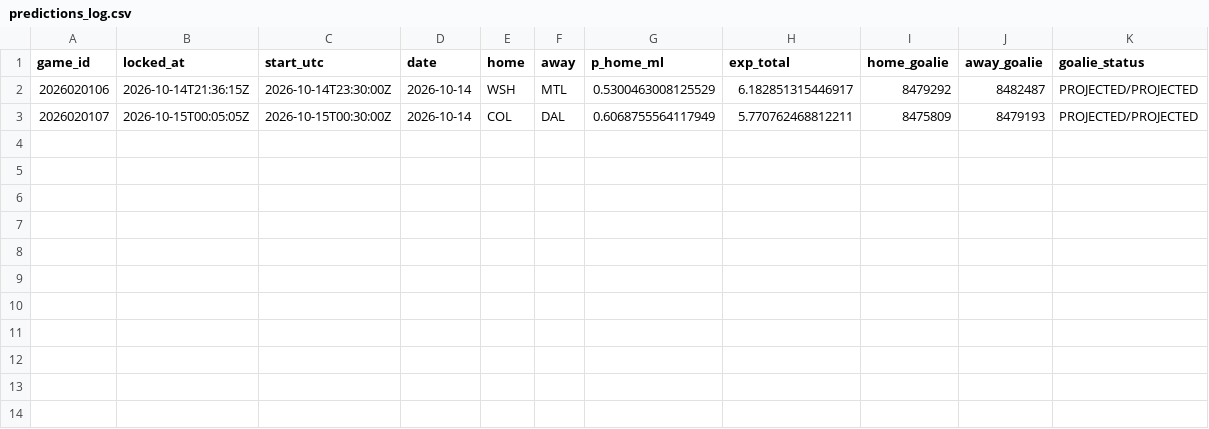
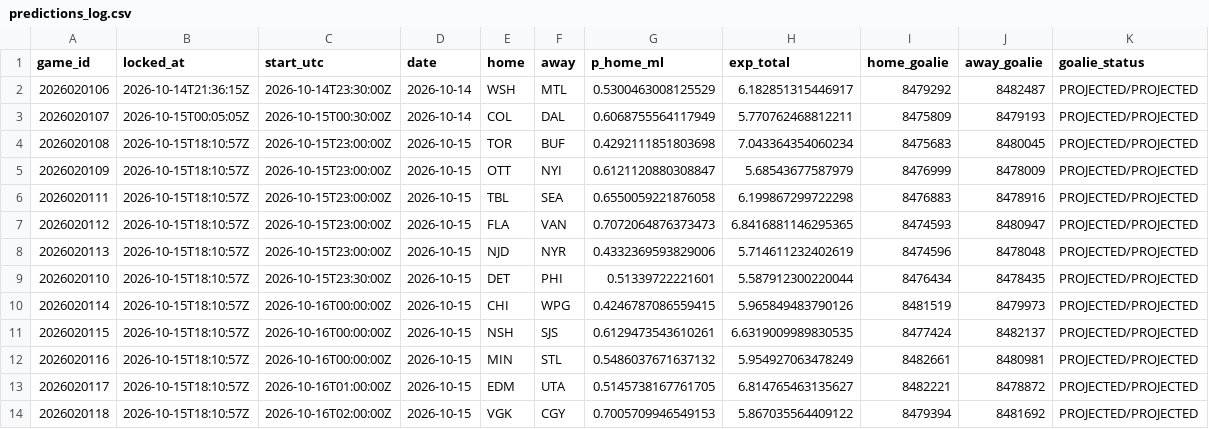
Before and after one commit to PookMula/NHL-edge-pro, a CSV file: data/predictions_log.csv, drawn as a sheet.

```diff
--- a/data/predictions_log.csv
+++ b/data/predictions_log.csv
@@ -3 +3,12 @@ game_id,locked_at,start_utc,date,home,away,p_home_ml,exp_total,home_goalie,away_
 2026020107,2026-10-15T00:05:05Z,2026-10-15T00:30:00Z,2026-10-14,COL,DAL,0.6068755564117949,5.770762468812211,8475809,8479193,PROJECTED/PROJECTED
+2026020108,2026-10-15T18:10:57Z,2026-10-15T23:00:00Z,2026-10-15,TOR,BUF,0.4292111851803698,7.043364354060234,8475683,8480045,PROJECTED/PROJECTED
+2026020109,2026-10-15T18:10:57Z,2026-10-15T23:00:00Z,2026-10-15,OTT,NYI,0.6121120880308847,5.68543677587979,8476999,8478009,PROJECTED/PROJECTED
+2026020111,2026-10-15T18:10:57Z,2026-10-15T23:00:00Z,2026-10-15,TBL,SEA,0.6550059221876058,6.199867299722298,8476883,8478916,PROJECTED/PROJECTED
+2026020112,2026-10-15T18:10:57Z,2026-10-15T23:00:00Z,2026-10-15,FLA,VAN,0.7072064876373473,6.8416881146295365,8474593,8480947,PROJECTED/PROJECTED
+2026020113,2026-10-15T18:10:57Z,2026-10-15T23:00:00Z,2026-10-15,NJD,NYR,0.4332369593829006,5.714611232402619,8474596,8478048,PROJECTED/PROJECTED
+2026020110,2026-10-15T18:10:57Z,2026-10-15T23:30:00Z,2026-10-15,DET,PHI,0.51339722221601,5.587912300220044,8476434,8478435,PROJECTED/PROJECTED
+2026020114,2026-10-15T18:10:57Z,2026-10-16T00:00:00Z,2026-10-15,CHI,WPG,0.4246787086559415,5.965849483790126,8481519,8479973,PROJECTED/PROJECTED
+2026020115,2026-10-15T18:10:57Z,2026-10-16T00:00:00Z,2026-10-15,NSH,SJS,0.6129473543610261,6.6319009989830535,8477424,8482137,PROJECTED/PROJECTED
+2026020116,2026-10-15T18:10:57Z,2026-10-16T00:00:00Z,2026-10-15,MIN,STL,0.5486037671637132,5.954927063478249,8482661,8480981,PROJECTED/PROJECTED
+2026020117,2026-10-15T18:10:57Z,2026-10-16T01:00:00Z,2026-10-15,EDM,UTA,0.5145738167761705,6.814765463135627,8482221,8478872,PROJECTED/PROJECTED
+2026020118,2026-10-15T18:10:57Z,2026-10-16T02:00:00Z,2026-10-15,VGK,CGY,0.7005709946549153,5.867035564409122,8479394,8481692,PROJECTED/PROJECTED
```
Also changed, not shown: 17 other files.
